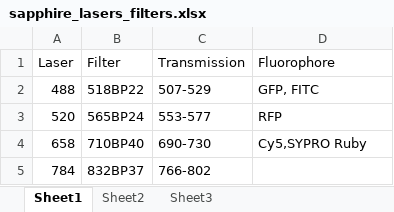
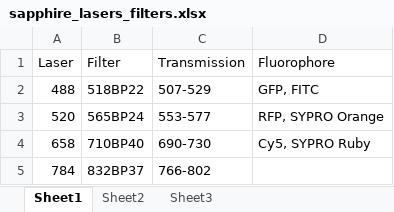
Before and after one commit to kalekundert/bind_dna, an Excel workbook: notebook/20190723_confirm_cis_display_with_fluorescent_protein/sapphire_lasers_filters.xlsx, sheet Sheet1, drawn as a sheet; values as stored, in another font and other column widths than the file's, no borders; the diff names each change by its address in the sheet, - before the commit and + after, or states it on an @@ line.

Commit message:
Update notebook.

```diff
--- a/notebook/20190723_confirm_cis_display_with_fluorescent_protein/sapphire_lasers_filters.xlsx (sheet Sheet1)
+++ b/notebook/20190723_confirm_cis_display_with_fluorescent_protein/sapphire_lasers_filters.xlsx (sheet Sheet1)
-D3 (Fluorophore): RFP
+D3 (Fluorophore): RFP, SYPRO Orange
-D4 (Fluorophore): Cy5,SYPRO Ruby
+D4 (Fluorophore): Cy5, SYPRO Ruby
```
Also changed, not shown: notebook/20200106_validate_b1h/media_reagents.xlsx, 12 other files.
